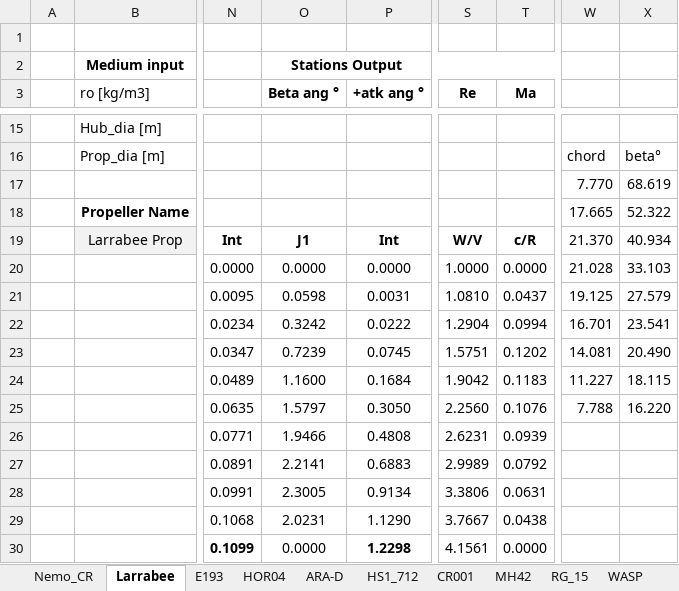
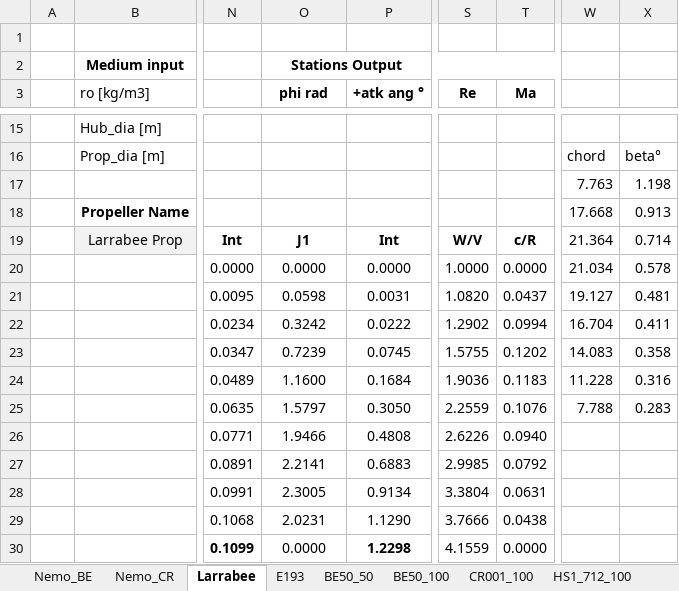
Before and after one commit to gviolato/nemo, an Excel workbook: prop/minimum-induced-loss.xlsx, sheet Larrabee, drawn as a sheet; only a part is shown, gaps mark what is left out; values as stored, in another font and other column widths than the file's, no borders; the diff covers the shown part only; the diff names each change by its address in the sheet, - before the commit and + after, or states it on an @@ line.

```diff
--- a/prop/minimum-induced-loss.xlsx (sheet Larrabee)
+++ b/prop/minimum-induced-loss.xlsx (sheet Larrabee)
-sheet tab: HS1_712
+sheet tab: HS1_712_100
-sheet tab: CR001
+sheet tab: CR001_100
-sheet tab: RG_15
+sheet tab: BE50_100
-sheet tab: HOR04
-sheet tab: ARA-D
-sheet tab: MH42
-sheet tab: WASP
+sheet tab: Nemo_BE
+sheet tab: BE50_50
@@ sheet tab order changed: Nemo_BE | Nemo_CR | Larrabee | E193 | BE50_50 | BE50_100 | CR001_100 | HS1_712_100 @@
-O3: Beta ang °
+O3: phi rad
-W17: 7.770
+W17: 7.763
-X17: 68.619
+X17: 1.198
-W18: 17.665
+W18: 17.668
-X18: 52.322
+X18: 0.913
-W19: 21.370
+W19: 21.364
-X19: 40.934
+X19: 0.714
-W20: 21.028
+W20: 21.034
-X20: 33.103
+X20: 0.578
-S21 (Re): 1.0810
+S21 (Re): 1.0820
-W21: 19.125
+W21: 19.127
-X21: 27.579
+X21: 0.481
-S22 (Re): 1.2904
+S22 (Re): 1.2902
-W22: 16.701
+W22: 16.704
-X22: 23.541
+X22: 0.411
-S23 (Re): 1.5751
+S23 (Re): 1.5755
-W23: 14.081
+W23: 14.083
-X23: 20.490
+X23: 0.358
-S24 (Re): 1.9042
+S24 (Re): 1.9036
-W24: 11.227
+W24: 11.228
-X24: 18.115
+X24: 0.316
-S25 (Re): 2.2560
+S25 (Re): 2.2559
-X25: 16.220
+X25: 0.283
-S26 (Re): 2.6231
+S26 (Re): 2.6226
-T26 (Ma): 0.0939
+T26 (Ma): 0.0940
-S27 (Re): 2.9989
+S27 (Re): 2.9985
-S28 (Re): 3.3806
+S28 (Re): 3.3804
-S29 (Re): 3.7667
+S29 (Re): 3.7666
-S30 (Re): 4.1561
+S30 (Re): 4.1559
```
Also changed, not shown: 31 edited cells elsewhere in this sheet, sheet BE50_100, sheet Nemo_CR, sheet HS1_712_100, charts or pictures, 23 other files.
